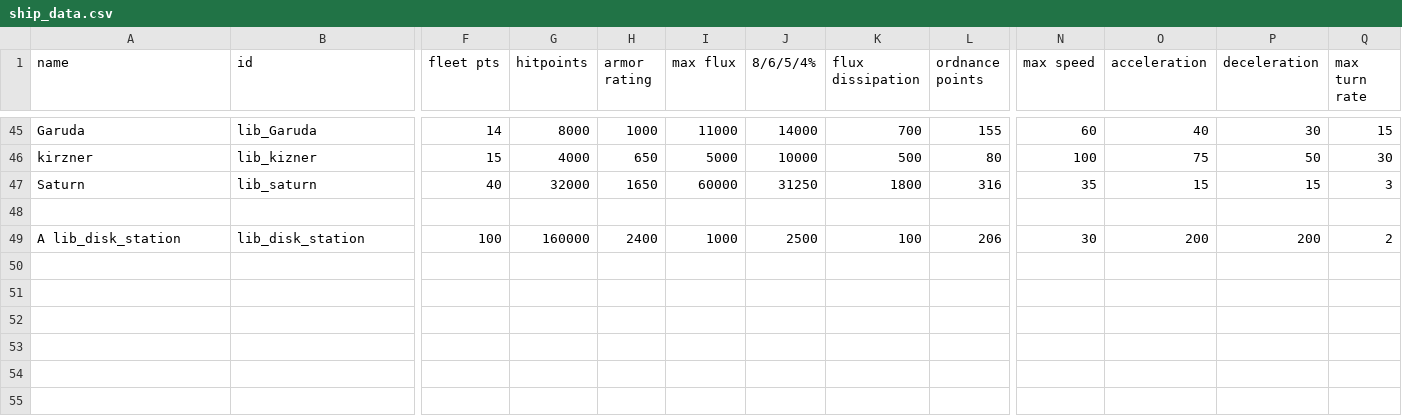
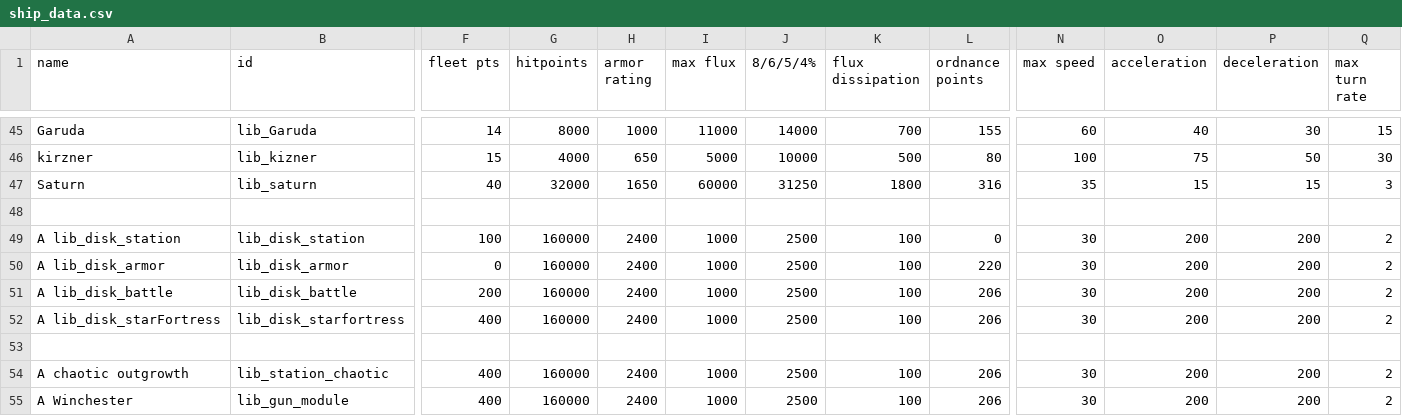
Before and after one commit to bryceOctovioOstrem/Free-fronrier-allience, a CSV file: data/hulls/ship_data.csv, drawn as a sheet; only a part is shown, gaps mark what is left out; rows hold the shown columns only; the diff names each change by its address in the sheet, - before the commit and + after, or states it on an @@ line.

Commit message:
added station
october update

```diff
--- a/data/hulls/ship_data.csv
+++ b/data/hulls/ship_data.csv
-L49 (ordnance points): 206
+L49 (ordnance points): 0
+row 50: A lib_disk_armor | lib_disk_armor | 0 | 160000 | 2400 | 1000 | 2500 | 100 | 220 | 30 | 200 | 200 | 2
+row 51: A lib_disk_battle | lib_disk_battle | 200 | 160000 | 2400 | 1000 | 2500 | 100 | 206 | 30 | 200 | 200 | 2
+row 52: A lib_disk_starFortress | lib_disk_starfortress | 400 | 160000 | 2400 | 1000 | 2500 | 100 | 206 | 30 | 200 | 200 | 2
+row 53: (empty)
+row 54: A chaotic outgrowth | lib_station_chaotic | 400 | 160000 | 2400 | 1000 | 2500 | 100 | 206 | 30 | 200 | 200 | 2
+row 55: A Winchester | lib_gun_module | 400 | 160000 | 2400 | 1000 | 2500 | 100 | 206 | 30 | 200 | 200 | 2
```
Also changed, not shown: data/strings/descriptions.csv, 16 other files.
